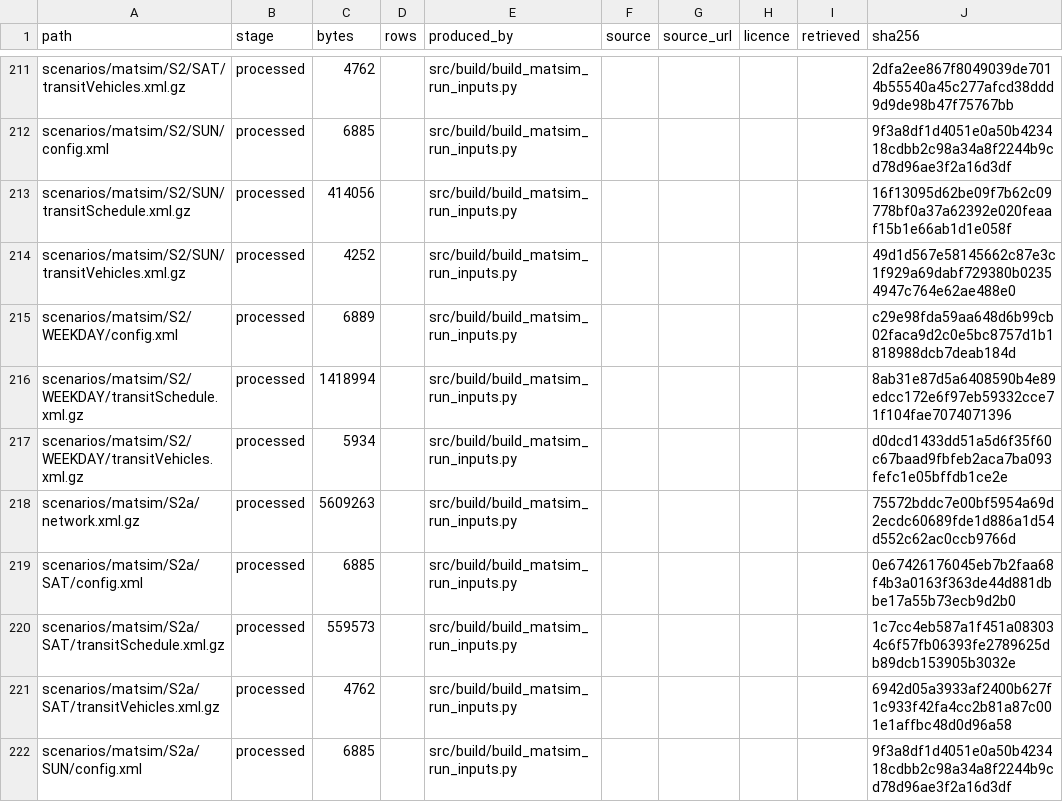
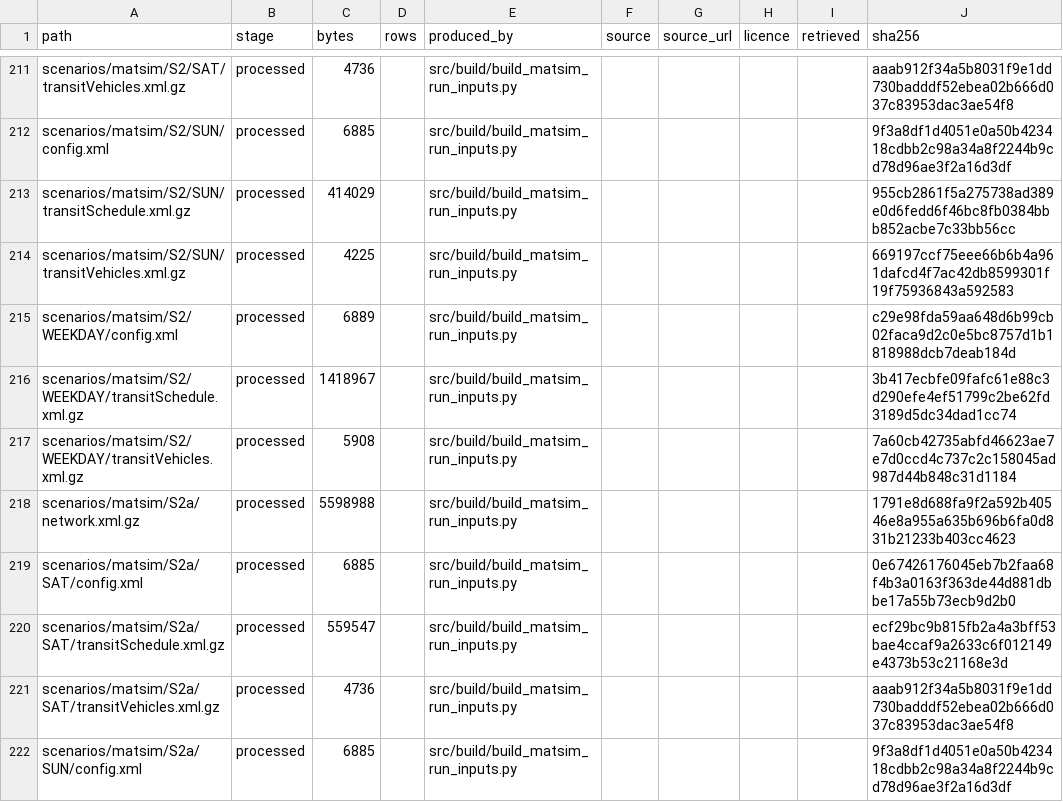
Before and after one commit to praneetdhoolia/NewcastleLRSIM, a CSV file: data/MANIFEST.csv, drawn as a sheet; only a part is shown, gaps mark what is left out; the diff covers the shown part only; the diff names each change by its address in the sheet, - before the commit and + after, or states it on an @@ line.

Commit message:
Pin the gzip header so a rebuild is byte-identical
gzip.open stamps the current wall-clock time into the gzip header, so two
builds of identical plans or run inputs produced different bytes and different
sha256 digests in data/MANIFEST.csv. That breaches the determinism rule
directly - no wall-clock dependence - and would have made every rebuild look
like a data change, which is exactly the signal the manifest exists to give.

src/build/det_io.py writes gzip with mtime pinned to 0 and no embedded
filename, so the compressed bytes depend only on the content. Verified: a
repeat build of the three population files and all 30 run-input sets is
byte-identical.

Caught by re-running the P3 pipeline twice and comparing digests, the same
check that found the set-iteration bug in the schedule builder.

```diff
--- a/data/MANIFEST.csv
+++ b/data/MANIFEST.csv
-C211 (bytes): 4762
+C211 (bytes): 4736
-J211 (sha256): 2dfa2ee867f8049039de7014b55540a45c277afcd38ddd9d9de98b47f75767bb
+J211 (sha256): aaab912f34a5b8031f9e1dd730badddf52ebea02b666d037c83953dac3ae54f8
-C213 (bytes): 414056
+C213 (bytes): 414029
-J213 (sha256): 16f13095d62be09f7b62c09778bf0a37a62392e020feaaf15b1e66ab1d1e058f
+J213 (sha256): 955cb2861f5a275738ad389e0d6fedd6f46bc8fb0384bbb852acbe7c33bb56cc
-C214 (bytes): 4252
+C214 (bytes): 4225
-J214 (sha256): 49d1d567e58145662c87e3c1f929a69dabf729380b02354947c764e62ae488e0
+J214 (sha256): 669197ccf75eee66b6b4a961dafcd4f7ac42db8599301f19f75936843a592583
-C216 (bytes): 1418994
+C216 (bytes): 1418967
-J216 (sha256): 8ab31e87d5a6408590b4e89edcc172e6f97eb59332cce71f104fae7074071396
+J216 (sha256): 3b417ecbfe09fafc61e88c3d290efe4ef51799c2be62fd3189d5dc34dad1cc74
-C217 (bytes): 5934
+C217 (bytes): 5908
-J217 (sha256): d0dcd1433dd51a5d6f35f60c67baad9fbfeb2aca7ba093fefc1e05bffdb1ce2e
+J217 (sha256): 7a60cb42735abfd46623ae7e7d0ccd4c737c2c158045ad987d44b848c31d1184
-C218 (bytes): 5609263
+C218 (bytes): 5598988
-J218 (sha256): 75572bddc7e00bf5954a69d2ecdc60689fde1d886a1d54d552c62ac0ccb9766d
+J218 (sha256): 1791e8d688fa9f2a592b40546e8a955a635b696b6fa0d831b21233b403cc4623
-C220 (bytes): 559573
+C220 (bytes): 559547
-J220 (sha256): 1c7cc4eb587a1f451a083034c6f57fb06393fe2789625db89dcb153905b3032e
+J220 (sha256): ecf29bc9b815fb2a4a3bff53bae4ccaf9a2633c6f012149e4373b53c21168e3d
-C221 (bytes): 4762
+C221 (bytes): 4736
-J221 (sha256): 6942d05a3933af2400b627f1c933f42fa4cc2b81a87c001e1affbc48d0d96a58
+J221 (sha256): aaab912f34a5b8031f9e1dd730badddf52ebea02b666d037c83953dac3ae54f8
```
Also changed, not shown: 131 edited cells elsewhere in this file, 7 other files.
